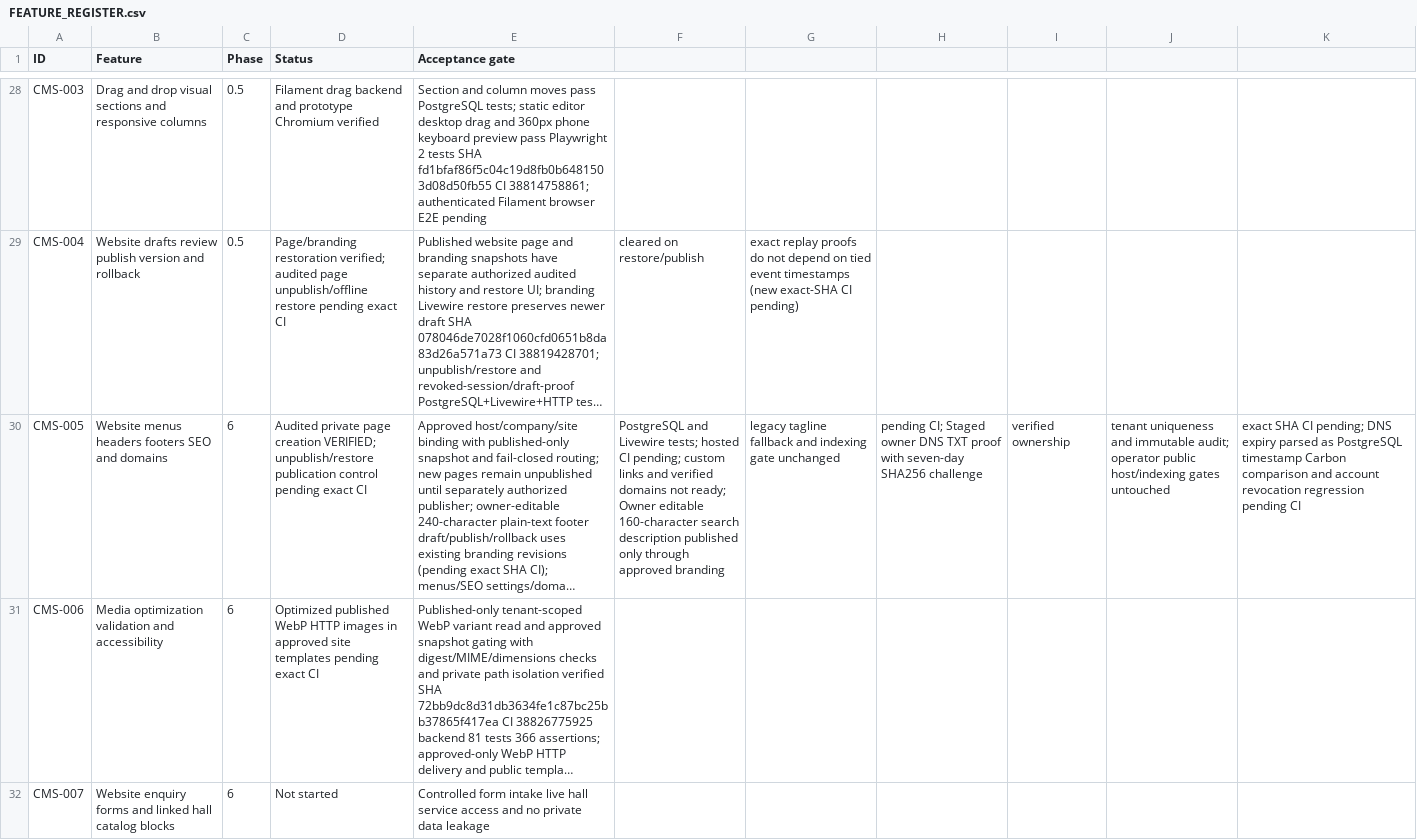
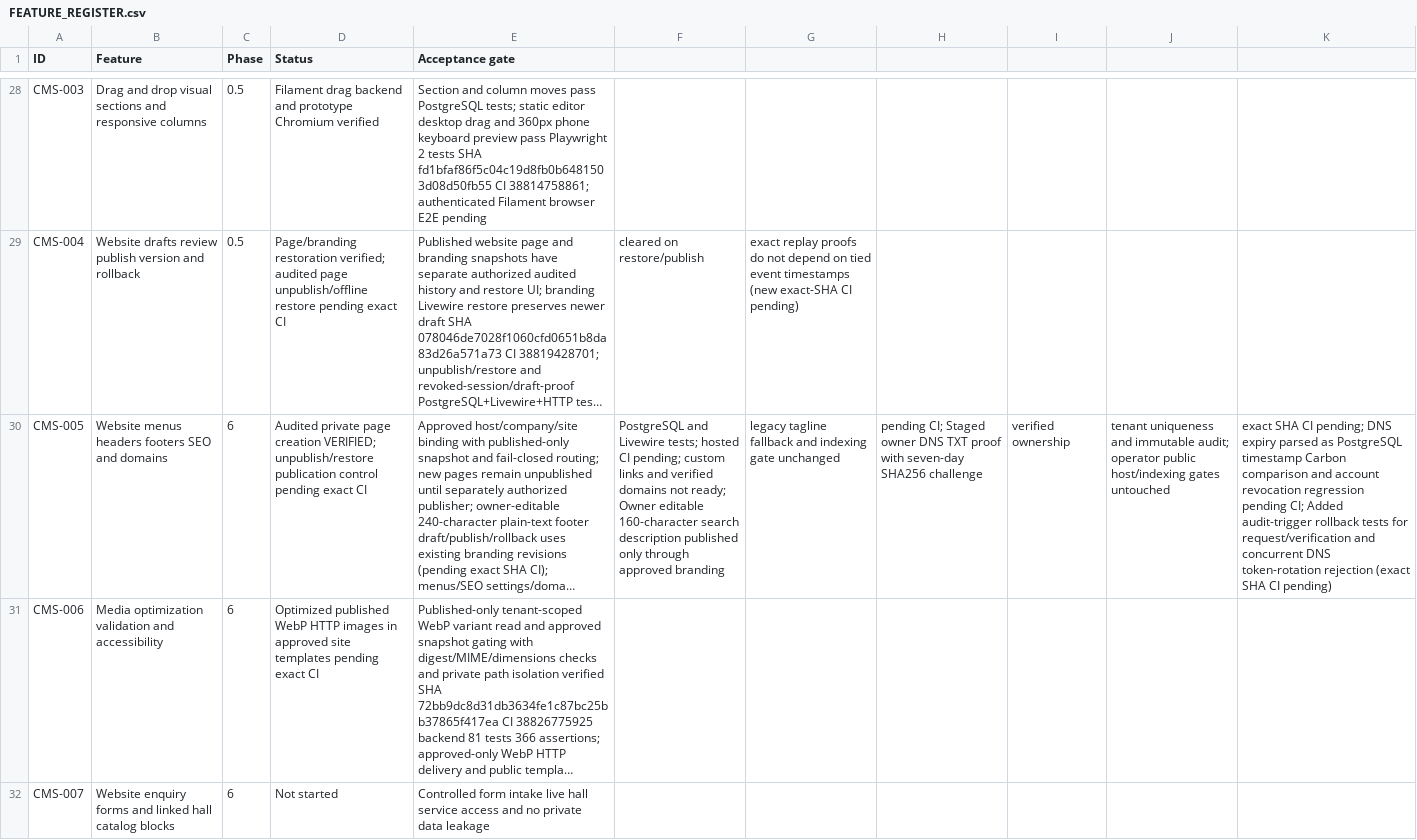
Before and after one commit to yasirskhan/Zargul-Silver-Marquee, a CSV file: docs/FEATURE_REGISTER.csv, drawn as a sheet; only a part is shown, gaps mark what is left out; long unchanged cells end in …; the diff names each change by its address in the sheet, - before the commit and + after, or states it on an @@ line.

Commit message:
CMS: prove DNS claim audit rollback and rotation race safety

```diff
--- a/docs/FEATURE_REGISTER.csv
+++ b/docs/FEATURE_REGISTER.csv
-K30: …regression pending CI
+K30: …regression pending CI; Added audit-trigger rollback tests for request/verification and concurrent DNS token-rotation rejection (exact SHA CI pending)
```
Also changed, not shown: 2 other files.
